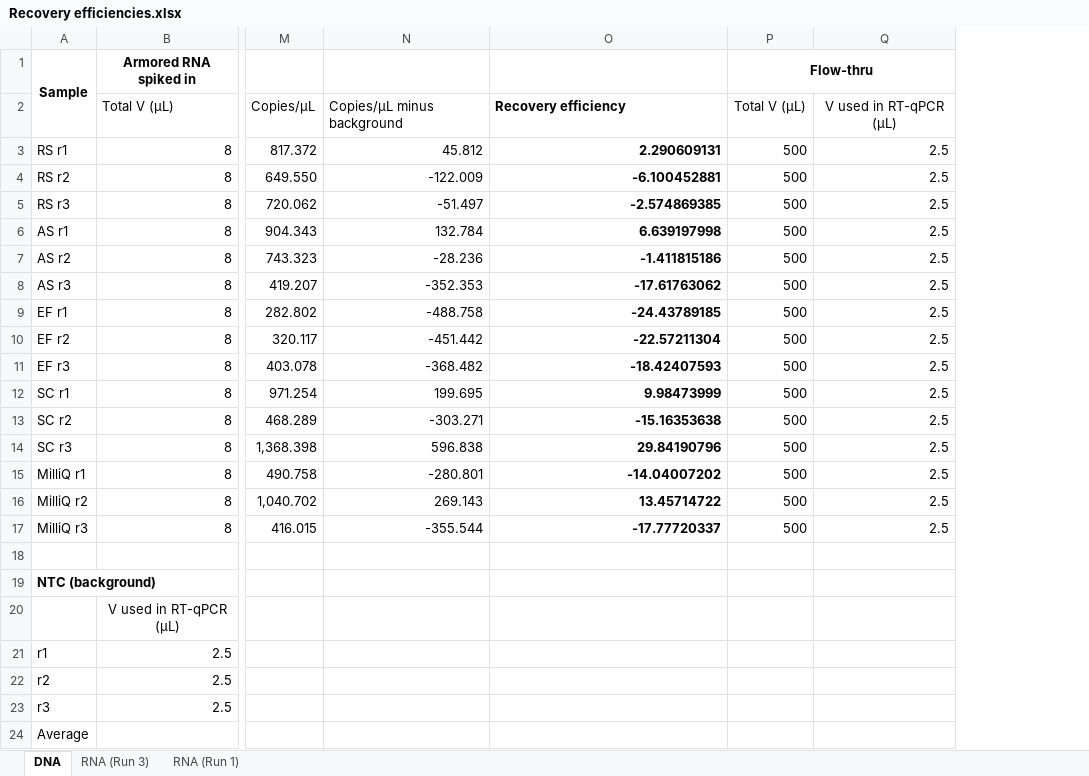
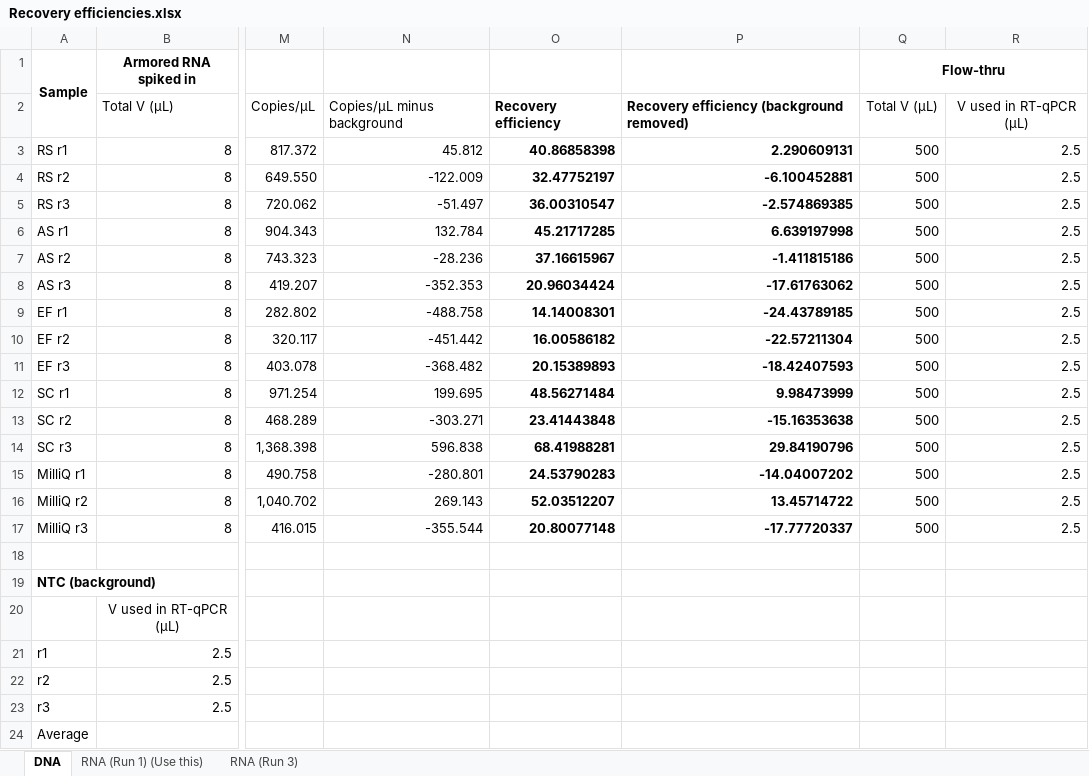
Before and after one commit to tql99/AG-TL-MUD-human-enteric-viruses-quantitation, an Excel workbook: 210621 - AG thesis/Analyses/qPCR analysis/Excel_analyses/Recovery efficiencies.xlsx, sheet DNA, drawn as a sheet; only a part is shown, gaps mark what is left out; values as stored, in another font and other column widths than the file's, no borders; addresses are those after the commit; the diff names each change by its address in the sheet, - before the commit and + after, or states it on an @@ line.

```diff
--- a/210621 - AG thesis/Analyses/qPCR analysis/Excel_analyses/Recovery efficiencies.xlsx (sheet DNA)
+++ b/210621 - AG thesis/Analyses/qPCR analysis/Excel_analyses/Recovery efficiencies.xlsx (sheet DNA)
-sheet tab: RNA (Run 1)
+sheet tab: RNA (Run 1) (Use this)
@@ sheet tab order changed: DNA | RNA (Run 1) (Use this) | RNA (Run 3) @@
+column O, rows 2-17: Recovery efficiency | 40.86858398 | 32.47752197 | 36.00310547 | 45.21717285 | 37.16615967 | 20.96034424 | 14.14008301 | 16.00586182 | 20.15389893 | 48.56271484 | 23.41443848 | 68.41988281 | 24.53790283 | 52.03512207 | 20.80077148
-P2: Recovery efficiency
+P2: Recovery efficiency (background removed)
```
Also changed, not shown: sheet RNA (Run 1) (Use this), formulas that keep their value, 1 other file.
